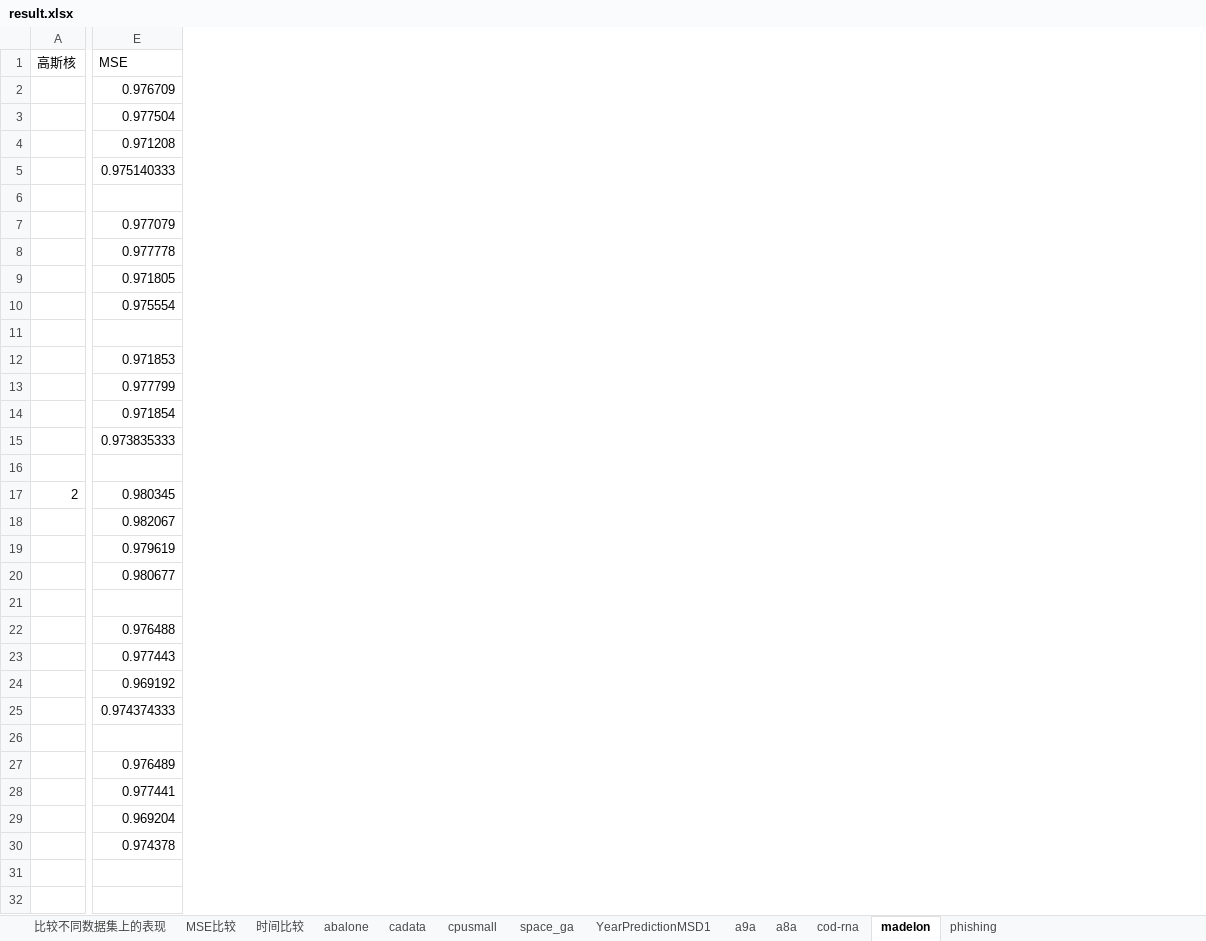
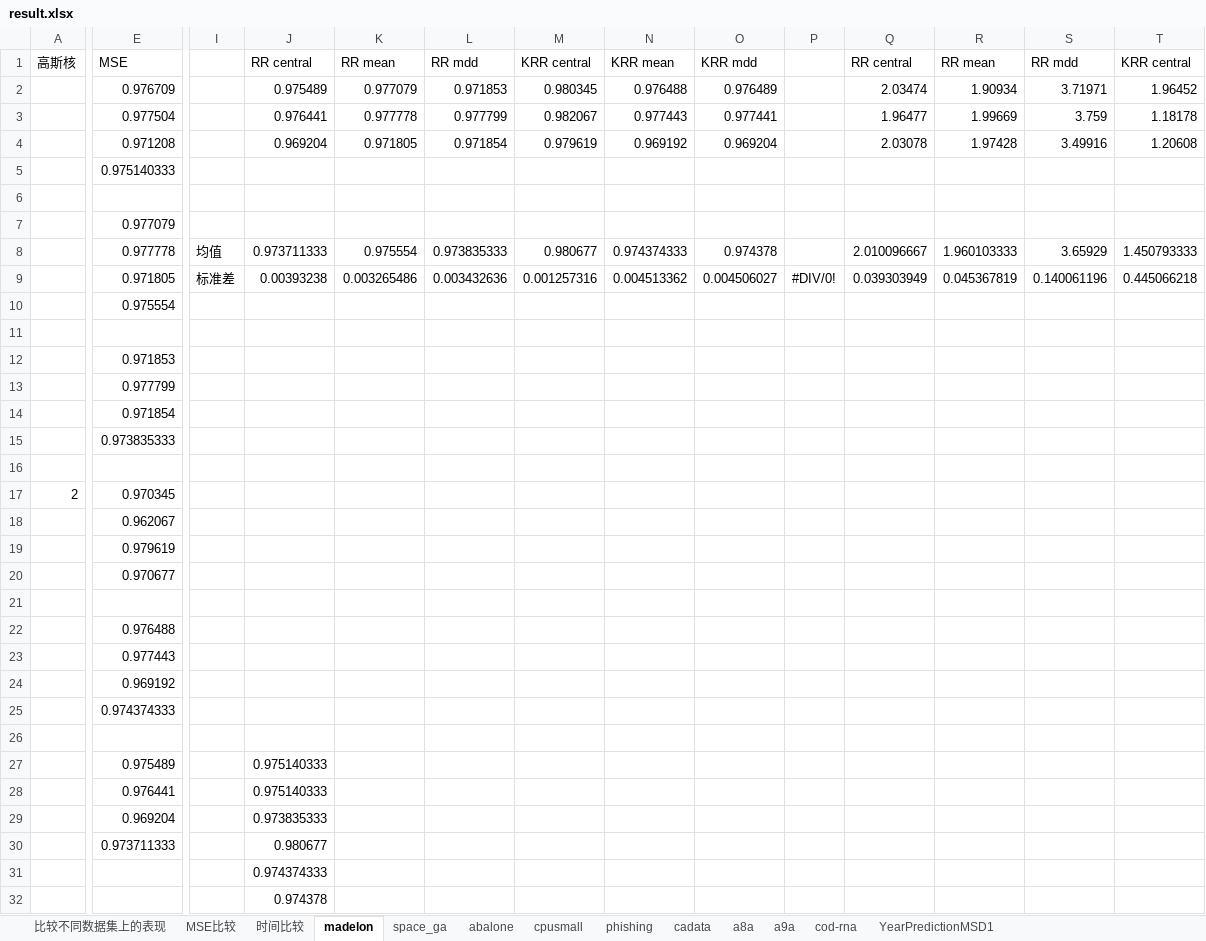
Before and after one commit to superlj666/Max-Diversity-Distributed-Learning-Theory-and-Algorithms, an Excel workbook: experiment/statics/result.xlsx, sheet madelon, drawn as a sheet; only a part is shown, gaps mark what is left out; values as stored, in another font and other column widths than the file's, no borders; addresses are those after the commit; rows hold the shown columns only; the diff covers the shown part only; the diff names each change by its address in the sheet, - before the commit and + after, or states it on an @@ line.

```diff
--- a/experiment/statics/result.xlsx (sheet madelon)
+++ b/experiment/statics/result.xlsx (sheet madelon)
@@ sheet tab order changed: 比较不同数据集上的表现 | MSE比较 | 时间比较 | madelon | space_ga | abalone | cpusmall | phishing | cadata | a8a | a9a | cod-rna | YearPredictionMSD1 @@
+column I, rows 8-9: 均值 | 标准差
+column J, rows 1-29: RR central | 0.975489 | 0.976441 | 0.969204 |  |  |  | 0.973711333 | 0.00393238 |  |  |  |  |  |  |  |  |  |  |  |  |  |  |  |  |  | 0.975140333 | 0.975140333 | 0.973835333; row 31: 0.974374333
+column K, rows 1-9: RR mean | 0.977079 | 0.977778 | 0.971805 |  |  |  | 0.975554 | 0.003265486
+column L, rows 1-9: RR mdd | 0.971853 | 0.977799 | 0.971854 |  |  |  | 0.973835333 | 0.003432636
+column M, rows 1-9: KRR central | 0.980345 | 0.982067 | 0.979619 |  |  |  | 0.980677 | 0.001257316
+column N, rows 1-9: KRR mean | 0.976488 | 0.977443 | 0.969192 |  |  |  | 0.974374333 | 0.004513362
+column O, rows 1-9: KRR mdd | 0.976489 | 0.977441 | 0.969204 |  |  |  | 0.974378 | 0.004506027
+column P, row 9: #DIV/0!
+column Q, rows 1-9: RR central | 2.03474 | 1.96477 | 2.03078 |  |  |  | 2.010096667 | 0.039303949
+column R, rows 1-9: RR mean | 1.90934 | 1.99669 | 1.97428 |  |  |  | 1.960103333 | 0.045367819
+column S, rows 1-9: RR mdd | 3.71971 | 3.759 | 3.49916 |  |  |  | 3.65929 | 0.140061196
+column T, rows 1-9: KRR central | 1.96452 | 1.18178 | 1.20608 |  |  |  | 1.450793333 | 0.445066218
-E17: 0.980345
+E17: 0.970345
-E18: 0.982067
+E18: 0.962067
-E20: 0.980677
+E20: 0.970677
-E27: 0.976489
+E27: 0.975489
-E28: 0.977441
+E28: 0.976441
+row 30:  | 0.973711333 |  | 0.980677
-E31: 0.974378
+E31: (empty)
+row 32:  |  |  | 0.974378
```
Also changed, not shown: 4 added columns and 1 edited cell elsewhere in this sheet, sheet YearPredictionMSD1, sheet cpusmall, sheet space_ga, sheet cadata, sheet abalone, sheet a9a, 3 more sheets, 8 other files.
